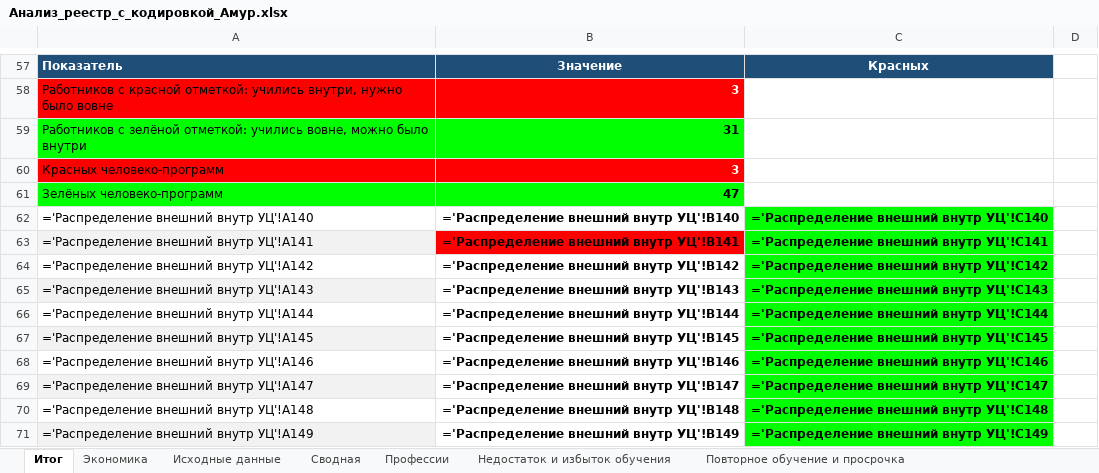
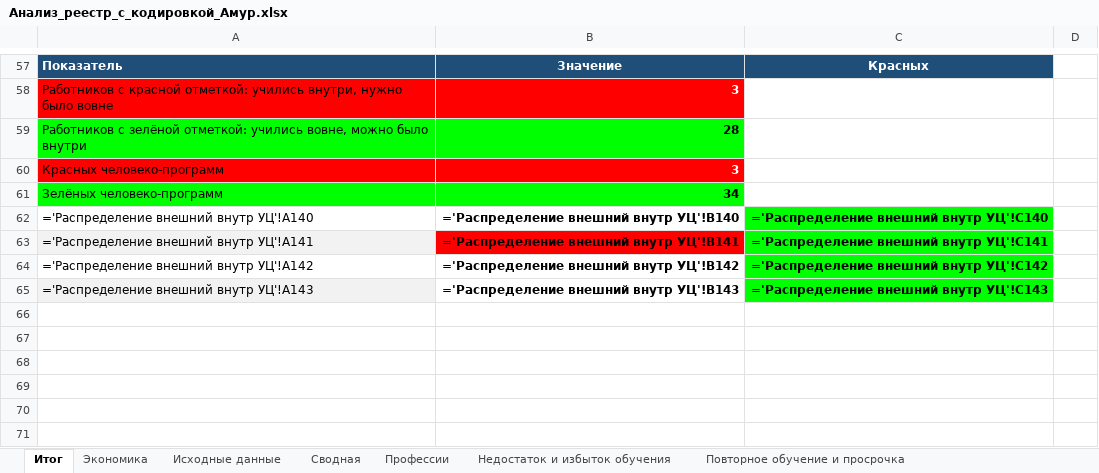
Before and after one commit to lysakalenushka-hash/-, an Excel workbook: Анализ_реестр_с_кодировкой_Амур.xlsx, sheet Итог, drawn as a sheet; only a part is shown, gaps mark what is left out; values as stored, in another font and other column widths than the file's, no borders; formulas without a stored value are shown as written; the diff names each change by its address in the sheet, - before the commit and + after, or states it on an @@ line.

```diff
--- a/Анализ_реестр_с_кодировкой_Амур.xlsx (sheet Итог)
+++ b/Анализ_реестр_с_кодировкой_Амур.xlsx (sheet Итог)
-B59: 31
+B59: 28
-B61: 47
+B61: 34
-row 66: ='Распределение внешний внутр УЦ'!A144 | ='Распределение внешний внутр УЦ'!B144 | ='Распределение внешний внутр УЦ'!C144
-row 67: ='Распределение внешний внутр УЦ'!A145 | ='Распределение внешний внутр УЦ'!B145 | ='Распределение внешний внутр УЦ'!C145
-row 68: ='Распределение внешний внутр УЦ'!A146 | ='Распределение внешний внутр УЦ'!B146 | ='Распределение внешний внутр УЦ'!C146
-row 69: ='Распределение внешний внутр УЦ'!A147 | ='Распределение внешний внутр УЦ'!B147 | ='Распределение внешний внутр УЦ'!C147
-row 70: ='Распределение внешний внутр УЦ'!A148 | ='Распределение внешний внутр УЦ'!B148 | ='Распределение внешний внутр УЦ'!C148
-row 71: ='Распределение внешний внутр УЦ'!A149 | ='Распределение внешний внутр УЦ'!B149 | ='Распределение внешний внутр УЦ'!C149
```
Also changed, not shown: sheet Распределение внешний внутр УЦ, 1 other file.
